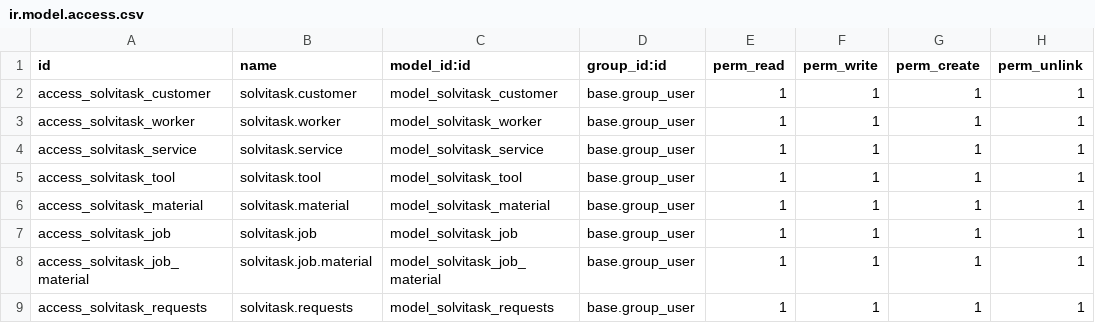
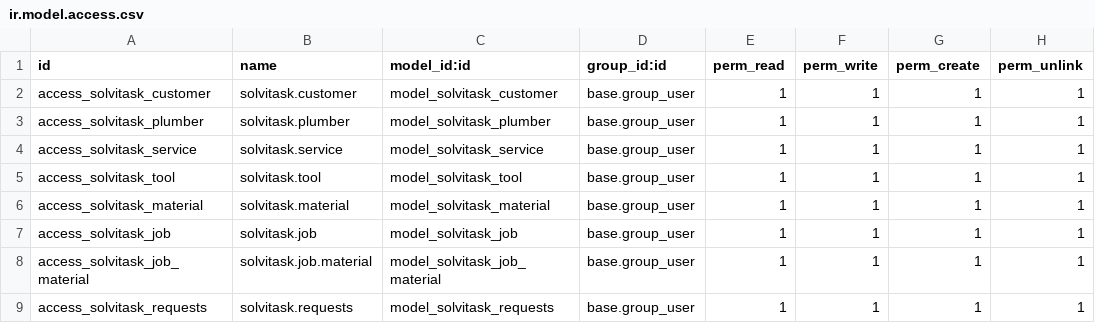
Before and after one commit to vinibrahaj/solvitask, a CSV file: security/ir.model.access.csv, drawn as a sheet.

Commit message:
Add access rights for solvitask.plumber model

```diff
--- a/security/ir.model.access.csv
+++ b/security/ir.model.access.csv
@@ -2,3 +2,3 @@ id,name,model_id:id,group_id:id,perm_read,perm_write,perm_create,perm_unlink
 access_solvitask_customer,solvitask.customer,model_solvitask_customer,base.group_user,1,1,1,1
-access_solvitask_worker,solvitask.worker,model_solvitask_worker,base.group_user,1,1,1,1
+access_solvitask_plumber,solvitask.plumber,model_solvitask_plumber,base.group_user,1,1,1,1
 access_solvitask_service,solvitask.service,model_solvitask_service,base.group_user,1,1,1,1
```
